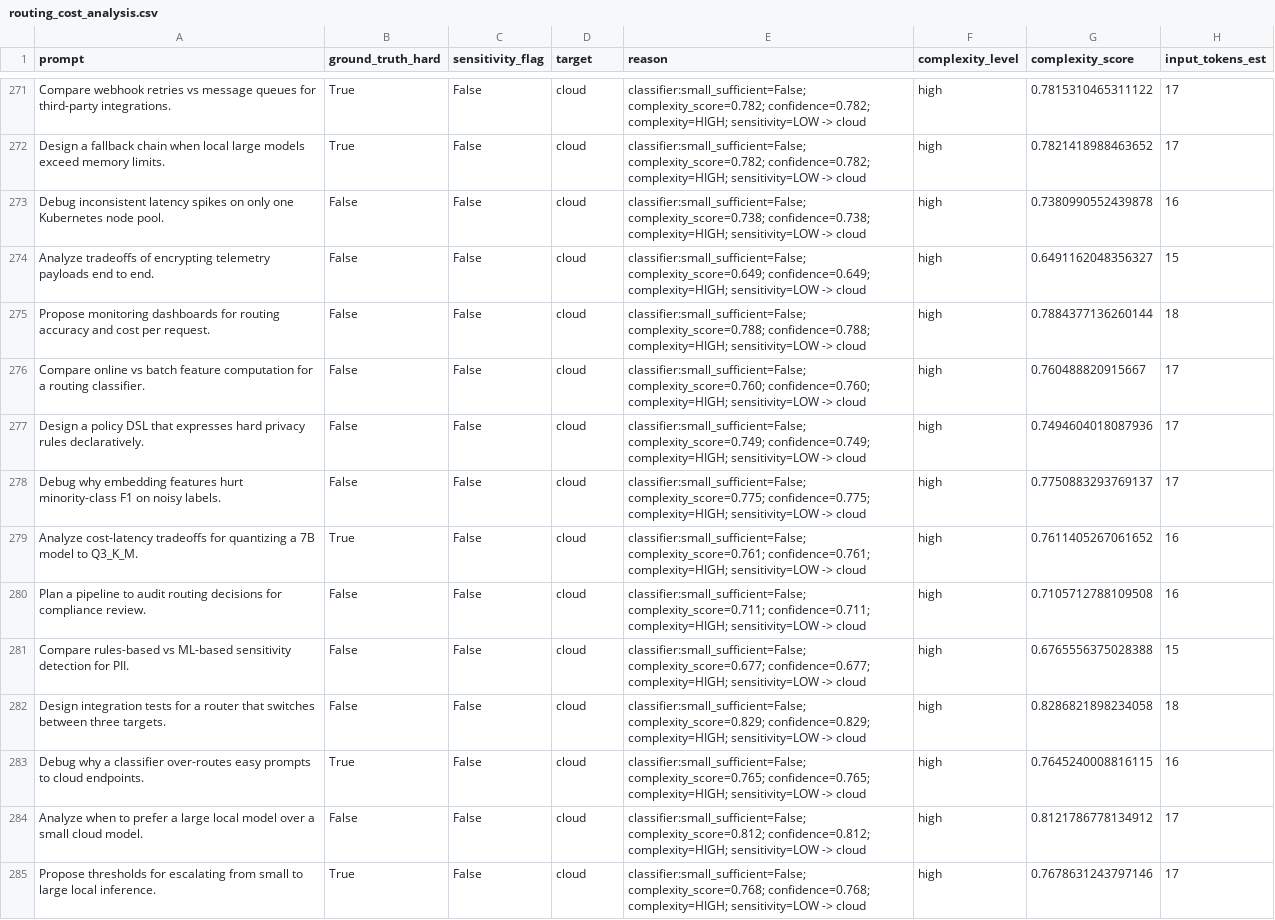
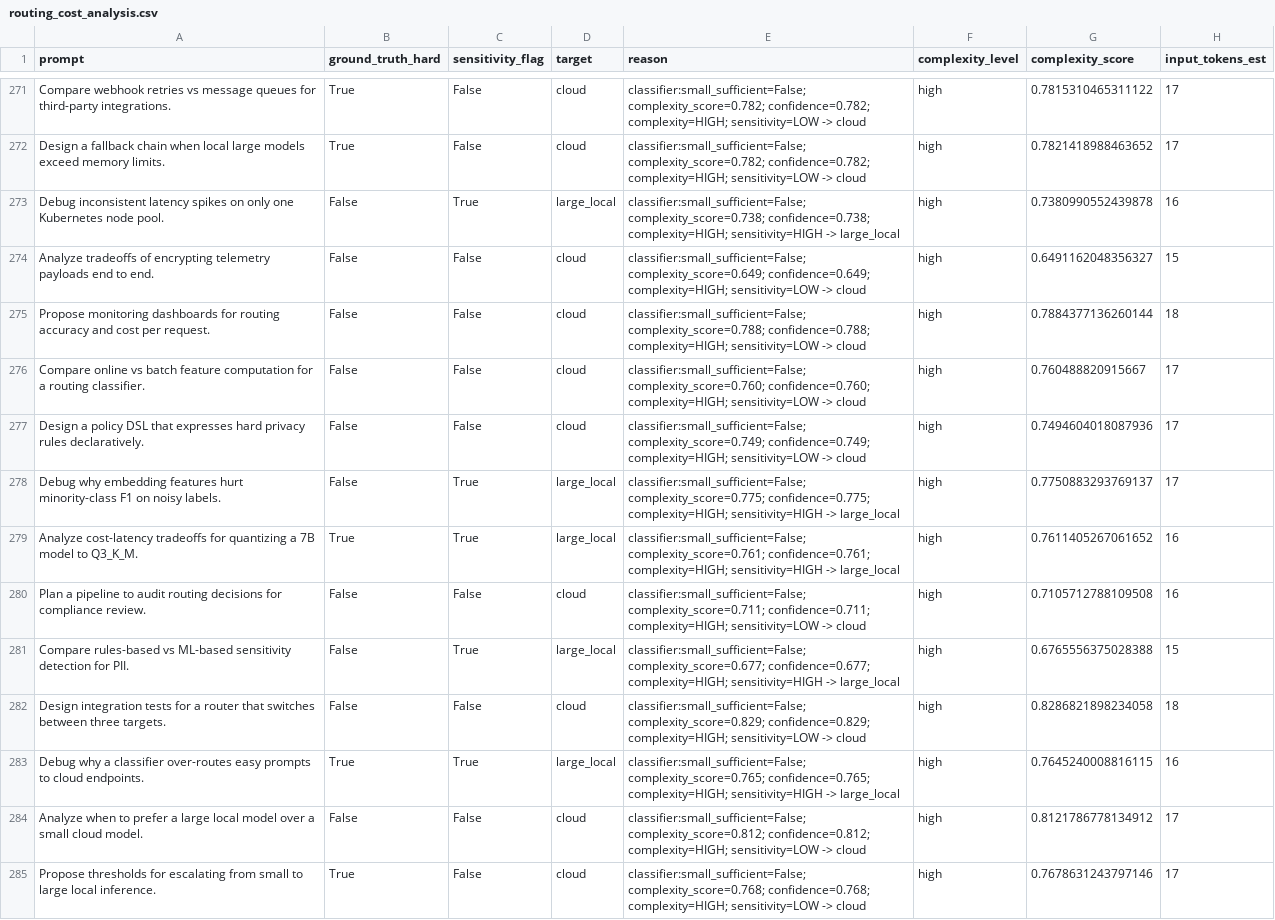
Before and after one commit to rohanmad/ai-sdk, a CSV file: adaptive-router/data/routing_cost_analysis.csv, drawn as a sheet; only a part is shown, gaps mark what is left out; the diff covers the shown part only.

```diff
--- a/adaptive-router/data/routing_cost_analysis.csv
+++ b/adaptive-router/data/routing_cost_analysis.csv
@@ -272,3 +272,3 @@
 "Design a fallback chain when local large models exceed memory limits.","True","False","cloud","classifier:small_sufficient=False; complexity_score=0.782; confidence=0.782; complexity=HIGH; sensitivity=LOW -> cloud","high","0.7821418988463652","17"
-"Debug inconsistent latency spikes on only one Kubernetes node pool.","False","False","cloud","classifier:small_sufficient=False; complexity_score=0.738; confidence=0.738; complexity=HIGH; sensitivity=LOW -> cloud","high","0.7380990552439878","16"
+"Debug inconsistent latency spikes on only one Kubernetes node pool.","False","True","large_local","classifier:small_sufficient=False; complexity_score=0.738; confidence=0.738; complexity=HIGH; sensitivity=HIGH -> large_local","high","0.7380990552439878","16"
 "Analyze tradeoffs of encrypting telemetry payloads end to end.","False","False","cloud","classifier:small_sufficient=False; complexity_score=0.649; confidence=0.649; complexity=HIGH; sensitivity=LOW -> cloud","high","0.6491162048356327","15"
@@ -277,8 +277,8 @@
 "Design a policy DSL that expresses hard privacy rules declaratively.","False","False","cloud","classifier:small_sufficient=False; complexity_score=0.749; confidence=0.749; complexity=HIGH; sensitivity=LOW -> cloud","high","0.7494604018087936","17"
-"Debug why embedding features hurt minority-class F1 on noisy labels.","False","False","cloud","classifier:small_sufficient=False; complexity_score=0.775; confidence=0.775; complexity=HIGH; sensitivity=LOW -> cloud","high","0.7750883293769137","17"
-"Analyze cost-latency tradeoffs for quantizing a 7B model to Q3_K_M.","True","False","cloud","classifier:small_sufficient=False; complexity_score=0.761; confidence=0.761; complexity=HIGH; sensitivity=LOW -> cloud","high","0.7611405267061652","16"
+"Debug why embedding features hurt minority-class F1 on noisy labels.","False","True","large_local","classifier:small_sufficient=False; complexity_score=0.775; confidence=0.775; complexity=HIGH; sensitivity=HIGH -> large_local","high","0.7750883293769137","17"
+"Analyze cost-latency tradeoffs for quantizing a 7B model to Q3_K_M.","True","True","large_local","classifier:small_sufficient=False; complexity_score=0.761; confidence=0.761; complexity=HIGH; sensitivity=HIGH -> large_local","high","0.7611405267061652","16"
 "Plan a pipeline to audit routing decisions for compliance review.","False","False","cloud","classifier:small_sufficient=False; complexity_score=0.711; confidence=0.711; complexity=HIGH; sensitivity=LOW -> cloud","high","0.7105712788109508","16"
-"Compare rules-based vs ML-based sensitivity detection for PII.","False","False","cloud","classifier:small_sufficient=False; complexity_score=0.677; confidence=0.677; complexity=HIGH; sensitivity=LOW -> cloud","high","0.6765556375028388","15"
+"Compare rules-based vs ML-based sensitivity detection for PII.","False","True","large_local","classifier:small_sufficient=False; complexity_score=0.677; confidence=0.677; complexity=HIGH; sensitivity=HIGH -> large_local","high","0.6765556375028388","15"
 "Design integration tests for a router that switches between three targets.","False","False","cloud","classifier:small_sufficient=False; complexity_score=0.829; confidence=0.829; complexity=HIGH; sensitivity=LOW -> cloud","high","0.8286821898234058","18"
-"Debug why a classifier over-routes easy prompts to cloud endpoints.","True","False","cloud","classifier:small_sufficient=False; complexity_score=0.765; confidence=0.765; complexity=HIGH; sensitivity=LOW -> cloud","high","0.7645240008816115","16"
+"Debug why a classifier over-routes easy prompts to cloud endpoints.","True","True","large_local","classifier:small_sufficient=False; complexity_score=0.765; confidence=0.765; complexity=HIGH; sensitivity=HIGH -> large_local","high","0.7645240008816115","16"
 "Analyze when to prefer a large local model over a small cloud model.","False","False","cloud","classifier:small_sufficient=False; complexity_score=0.812; confidence=0.812; complexity=HIGH; sensitivity=LOW -> cloud","high","0.8121786778134912","17"
```
Also changed, not shown: 144 edited cells elsewhere in this file, 16 other files.
